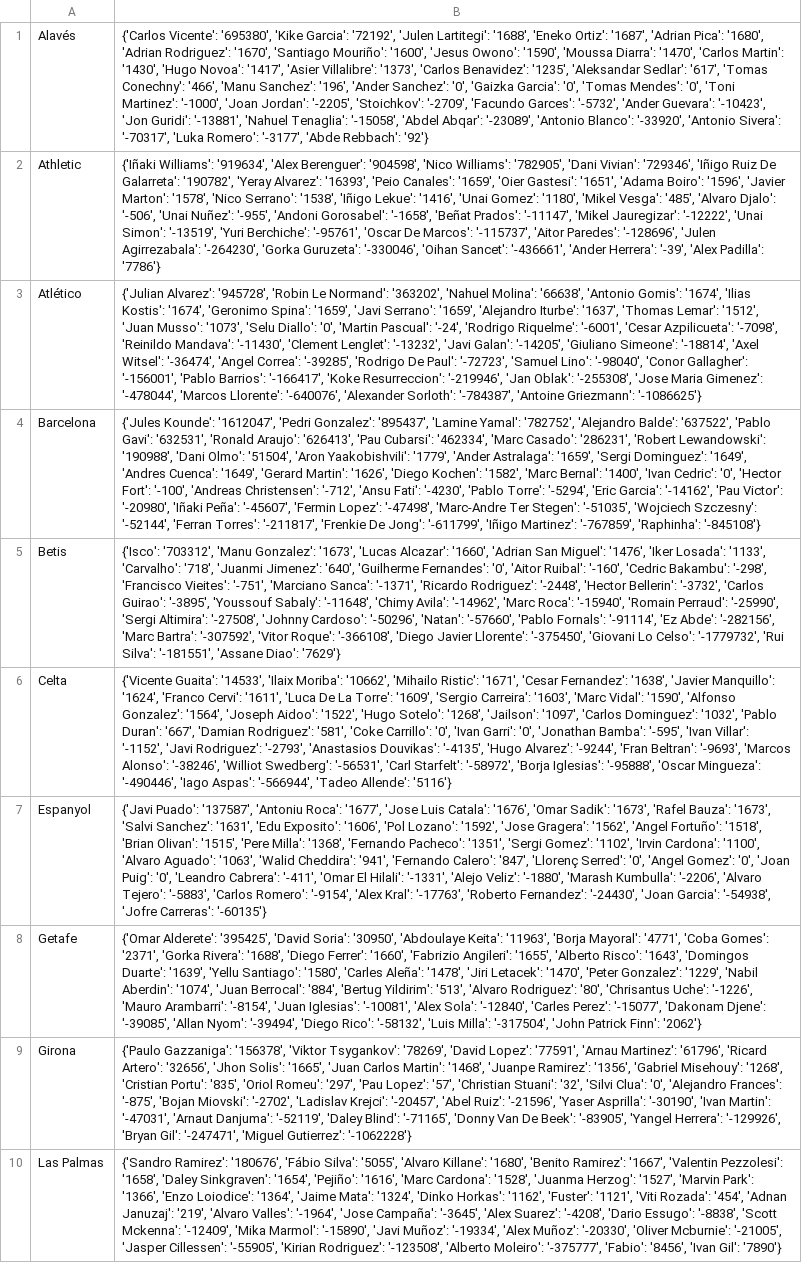
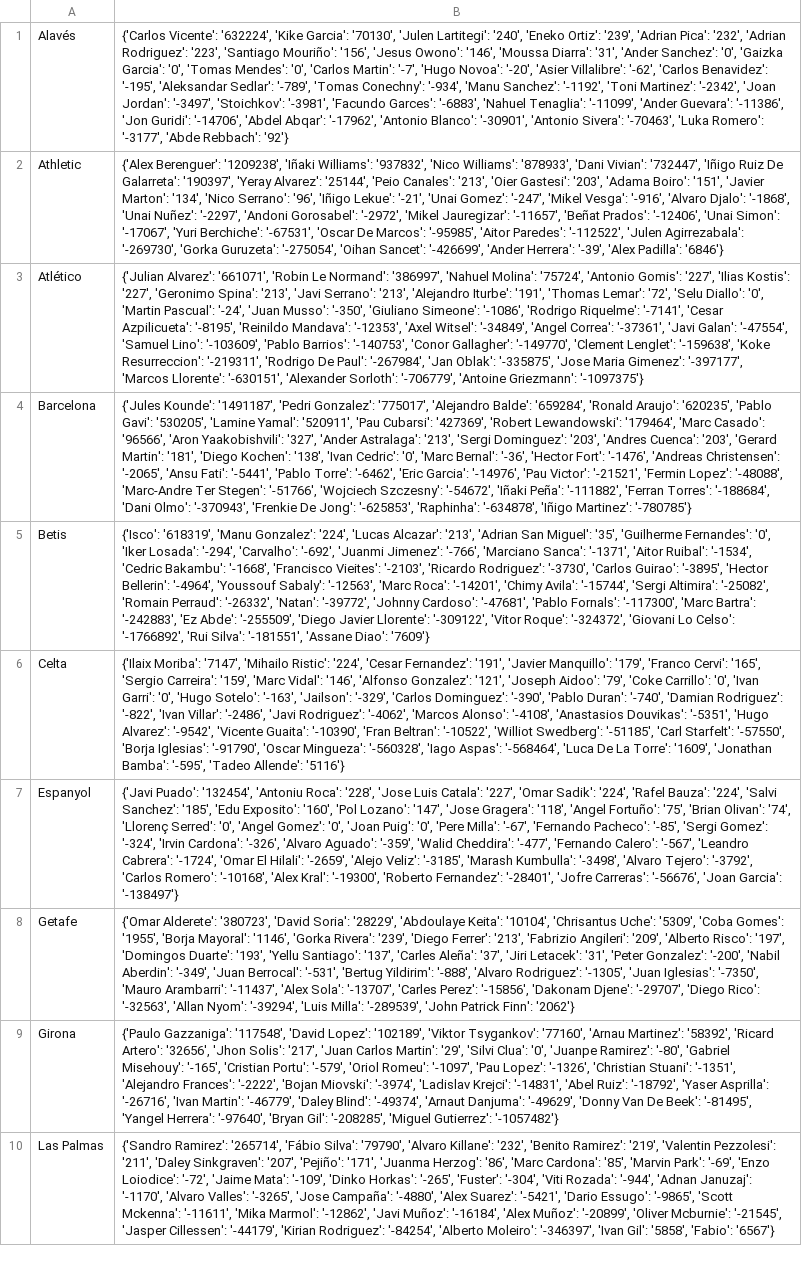
Before and after one commit to pabloroldan98/knapsack-football-formations, a CSV file: csv_files/futbolfantasy_laliga_players_price_trends.csv, drawn as a sheet; only a part is shown; the diff covers the shown part only; the diff names each change by its address in the sheet, - before the commit and + after, or states it on an @@ line.

```diff
--- a/csv_files/futbolfantasy_laliga_players_price_trends.csv
+++ b/csv_files/futbolfantasy_laliga_players_price_trends.csv
-B1: {'Carlos Vicente': '695380', 'Kike Garcia': '72192', 'Julen Lartitegi': '1688', 'Eneko Ortiz': '1687', 'Adrian Pica': '1680', 'Adrian Rodriguez': '1670', 'Santiago Mouriño': '1600', 'Jesus Owono': '1590', 'Moussa Diarra': '1470', 'Carlos Martin': '1430', 'Hugo Novoa': '1417', 'Asier Villalibre': '1373', 'Carlos Benavidez': '1235', 'Aleksandar Sedlar': '617', 'Tomas Conechny': '466', 'Manu Sanchez': '196', 'Ander Sanchez': '0', 'Gaizka Garcia': '0', 'Tomas Mendes': '0', 'Toni Martinez': '-1000', 'Joan Jordan': '-2205', 'Stoichkov': '-2709', 'Facundo Garces': '-5732', 'Ander Guevara': '-10423', 'Jon Guridi': '-13881', 'Nahuel Tenaglia': '-15058', 'Abdel Abqar': '-23089', 'Antonio Blanco': '-33920', 'Antonio Sivera': '-70317', 'Luka Romero':…
+B1: {'Carlos Vicente': '632224', 'Kike Garcia': '70130', 'Julen Lartitegi': '240', 'Eneko Ortiz': '239', 'Adrian Pica': '232', 'Adrian Rodriguez': '223', 'Santiago Mouriño': '156', 'Jesus Owono': '146', 'Moussa Diarra': '31', 'Ander Sanchez': '0', 'Gaizka Garcia': '0', 'Tomas Mendes': '0', 'Carlos Martin': '-7', 'Hugo Novoa': '-20', 'Asier Villalibre': '-62', 'Carlos Benavidez': '-195', 'Aleksandar Sedlar': '-789', 'Tomas Conechny': '-934', 'Manu Sanchez': '-1192', 'Toni Martinez': '-2342', 'Joan Jordan': '-3497', 'Stoichkov': '-3981', 'Facundo Garces': '-6883', 'Nahuel Tenaglia': '-11099', 'Ander Guevara': '-11386', 'Jon Guridi': '-14706', 'Abdel Abqar': '-17962', 'Antonio Blanco': '-30901', 'Antonio Sivera': '-70463', 'Luka Romero':…
-B2: {'Iñaki Williams': '919634', 'Alex Berenguer': '904598', 'Nico Williams': '782905', 'Dani Vivian': '729346', 'Iñigo Ruiz De Galarreta': '190782', 'Yeray Alvarez': '16393', 'Peio Canales': '1659', 'Oier Gastesi': '1651', 'Adama Boiro': '1596', 'Javier Marton': '1578', 'Nico Serrano': '1538', 'Iñigo Lekue': '1416', 'Unai Gomez': '1180', 'Mikel Vesga': '485', 'Alvaro Djalo': '-506', 'Unai Nuñez': '-955', 'Andoni Gorosabel': '-1658', 'Beñat Prados': '-11147', 'Mikel Jauregizar': '-12222', 'Unai Simon': '-13519', 'Yuri Berchiche': '-95761', 'Oscar De Marcos': '-115737', 'Aitor Paredes': '-128696', 'Julen Agirrezabala': '-264230', 'Gorka Guruzeta': '-330046', 'Oihan Sancet': '-436661', 'Ander Herrera': '-39', 'Alex Padilla': '7786'}
+B2: {'Alex Berenguer': '1209238', 'Iñaki Williams': '937832', 'Nico Williams': '878933', 'Dani Vivian': '732447', 'Iñigo Ruiz De Galarreta': '190397', 'Yeray Alvarez': '25144', 'Peio Canales': '213', 'Oier Gastesi': '203', 'Adama Boiro': '151', 'Javier Marton': '134', 'Nico Serrano': '96', 'Iñigo Lekue': '-21', 'Unai Gomez': '-247', 'Mikel Vesga': '-916', 'Alvaro Djalo': '-1868', 'Unai Nuñez': '-2297', 'Andoni Gorosabel': '-2972', 'Mikel Jauregizar': '-11657', 'Beñat Prados': '-12406', 'Unai Simon': '-17067', 'Yuri Berchiche': '-67531', 'Oscar De Marcos': '-95985', 'Aitor Paredes': '-112522', 'Julen Agirrezabala': '-269730', 'Gorka Guruzeta': '-275054', 'Oihan Sancet': '-426699', 'Ander Herrera': '-39', 'Alex Padilla': '6846'}
-B3: {'Julian Alvarez': '945728', 'Robin Le Normand': '363202', 'Nahuel Molina': '66638', 'Antonio Gomis': '1674', 'Ilias Kostis': '1674', 'Geronimo Spina': '1659', 'Javi Serrano': '1659', 'Alejandro Iturbe': '1637', 'Thomas Lemar': '1512', 'Juan Musso': '1073', 'Selu Diallo': '0', 'Martin Pascual': '-24', 'Rodrigo Riquelme': '-6001', 'Cesar Azpilicueta': '-7098', 'Reinildo Mandava': '-11430', 'Clement Lenglet': '-13232', 'Javi Galan': '-14205', 'Giuliano Simeone': '-18814', 'Axel Witsel': '-36474', 'Angel Correa': '-39285', 'Rodrigo De Paul': '-72723', 'Samuel Lino': '-98040', 'Conor Gallagher': '-156001', 'Pablo Barrios': '-166417', 'Koke Resurreccion': '-219946', 'Jan Oblak': '-255308', 'Jose Maria Gimenez': '-478044', 'Marcos Llorente': '-640076', 'Alexander Sorloth': '-784387', 'Antoine Griezmann': '-1086625'}
+B3: {'Julian Alvarez': '661071', 'Robin Le Normand': '386997', 'Nahuel Molina': '75724', 'Antonio Gomis': '227', 'Ilias Kostis': '227', 'Geronimo Spina': '213', 'Javi Serrano': '213', 'Alejandro Iturbe': '191', 'Thomas Lemar': '72', 'Selu Diallo': '0', 'Martin Pascual': '-24', 'Juan Musso': '-350', 'Giuliano Simeone': '-1086', 'Rodrigo Riquelme': '-7141', 'Cesar Azpilicueta': '-8195', 'Reinildo Mandava': '-12353', 'Axel Witsel': '-34849', 'Angel Correa': '-37361', 'Javi Galan': '-47554', 'Samuel Lino': '-103609', 'Pablo Barrios': '-140753', 'Conor Gallagher': '-149770', 'Clement Lenglet': '-159638', 'Koke Resurreccion': '-219311', 'Rodrigo De Paul': '-267984', 'Jan Oblak': '-335875', 'Jose Maria Gimenez': '-397177', 'Marcos Llorente': '-630151', 'Alexander Sorloth': '-706779', 'Antoine Griezmann': '-1097375'}
-B4: {'Jules Kounde': '1612047', 'Pedri Gonzalez': '895437', 'Lamine Yamal': '782752', 'Alejandro Balde': '637522', 'Pablo Gavi': '632531', 'Ronald Araujo': '626413', 'Pau Cubarsi': '462334', 'Marc Casado': '286231', 'Robert Lewandowski': '190988', 'Dani Olmo': '51504', 'Aron Yaakobishvili': '1779', 'Ander Astralaga': '1659', 'Sergi Dominguez': '1649', 'Andres Cuenca': '1649', 'Gerard Martin': '1626', 'Diego Kochen': '1582', 'Marc Bernal': '1400', 'Ivan Cedric': '0', 'Hector Fort': '-100', 'Andreas Christensen': '-712', 'Ansu Fati': '-4230', 'Pablo Torre': '-5294', 'Eric Garcia': '-14162', 'Pau Victor': '-20980', 'Iñaki Peña': '-45607', 'Fermin Lopez': '-47498', 'Marc-Andre Ter Stegen': '-51035', 'Wojciech Szczesny': '-52144', 'Ferran Torres': '-211817', 'Frenkie De Jong': '-611799', 'Iñigo Martinez': '-767859', 'Raphinha': '-845108'}
+B4: {'Jules Kounde': '1491187', 'Pedri Gonzalez': '775017', 'Alejandro Balde': '659284', 'Ronald Araujo': '620235', 'Pablo Gavi': '530205', 'Lamine Yamal': '520911', 'Pau Cubarsi': '427369', 'Robert Lewandowski': '179464', 'Marc Casado': '96566', 'Aron Yaakobishvili': '327', 'Ander Astralaga': '213', 'Sergi Dominguez': '203', 'Andres Cuenca': '203', 'Gerard Martin': '181', 'Diego Kochen': '138', 'Ivan Cedric': '0', 'Marc Bernal': '-36', 'Hector Fort': '-1476', 'Andreas Christensen': '-2065', 'Ansu Fati': '-5441', 'Pablo Torre': '-6462', 'Eric Garcia': '-14976', 'Pau Victor': '-21521', 'Fermin Lopez': '-48088', 'Marc-Andre Ter Stegen': '-51766', 'Wojciech Szczesny': '-54672', 'Iñaki Peña': '-111882', 'Ferran Torres': '-188684', 'Dani Olmo': '-370943', 'Frenkie De Jong': '-625853', 'Raphinha': '-634878', 'Iñigo Martinez': '-780785'}
-B5: {'Isco': '703312', 'Manu Gonzalez': '1673', 'Lucas Alcazar': '1660', 'Adrian San Miguel': '1476', 'Iker Losada': '1133', 'Carvalho': '718', 'Juanmi Jimenez': '640', 'Guilherme Fernandes': '0', 'Aitor Ruibal': '-160', 'Cedric Bakambu': '-298', 'Francisco Vieites': '-751', 'Marciano Sanca': '-1371', 'Ricardo Rodriguez': '-2448', 'Hector Bellerin': '-3732', 'Carlos Guirao': '-3895', 'Youssouf Sabaly': '-11648', 'Chimy Avila': '-14962', 'Marc Roca': '-15940', 'Romain Perraud': '-25990', 'Sergi Altimira': '-27508', 'Johnny Cardoso': '-50296', 'Natan': '-57660', 'Pablo Fornals': '-91114', 'Ez Abde': '-282156', 'Marc Bartra': '-307592', 'Vitor Roque': '-366108', 'Diego Javier Llorente': '-375450', 'Giovani Lo Celso': '-1779732', 'Rui Silva': '-181551', 'Assane Diao': '7629'}
+B5: {'Isco': '618319', 'Manu Gonzalez': '224', 'Lucas Alcazar': '213', 'Adrian San Miguel': '35', 'Guilherme Fernandes': '0', 'Iker Losada': '-294', 'Carvalho': '-692', 'Juanmi Jimenez': '-766', 'Marciano Sanca': '-1371', 'Aitor Ruibal': '-1534', 'Cedric Bakambu': '-1668', 'Francisco Vieites': '-2103', 'Ricardo Rodriguez': '-3730', 'Carlos Guirao': '-3895', 'Hector Bellerin': '-4964', 'Youssouf Sabaly': '-12563', 'Marc Roca': '-14201', 'Chimy Avila': '-15744', 'Sergi Altimira': '-25082', 'Romain Perraud': '-26332', 'Natan': '-39772', 'Johnny Cardoso': '-47681', 'Pablo Fornals': '-117300', 'Marc Bartra': '-242883', 'Ez Abde': '-255509', 'Diego Javier Llorente': '-309122', 'Vitor Roque': '-324372', 'Giovani Lo Celso': '-1766892', 'Rui Silva': '-181551', 'Assane Diao': '7609'}
-B6: {'Vicente Guaita': '14533', 'Ilaix Moriba': '10662', 'Mihailo Ristic': '1671', 'Cesar Fernandez': '1638', 'Javier Manquillo': '1624', 'Franco Cervi': '1611', 'Luca De La Torre': '1609', 'Sergio Carreira': '1603', 'Marc Vidal': '1590', 'Alfonso Gonzalez': '1564', 'Joseph Aidoo': '1522', 'Hugo Sotelo': '1268', 'Jailson': '1097', 'Carlos Dominguez': '1032', 'Pablo Duran': '667', 'Damian Rodriguez': '581', 'Coke Carrillo': '0', 'Ivan Garri': '0', 'Jonathan Bamba': '-595', 'Ivan Villar': '-1152', 'Javi Rodriguez': '-2793', 'Anastasios Douvikas': '-4135', 'Hugo Alvarez': '-9244', 'Fran Beltran': '-9693', 'Marcos Alonso': '-38246', 'Williot Swedberg': '-56531', 'Carl Starfelt': '-58972', 'Borja Iglesias': '-95888', 'Oscar Mingueza': '-490446', 'Iago Aspas': '-566944', 'Tadeo Allende':…
+B6: {'Ilaix Moriba': '7147', 'Mihailo Ristic': '224', 'Cesar Fernandez': '191', 'Javier Manquillo': '179', 'Franco Cervi': '165', 'Sergio Carreira': '159', 'Marc Vidal': '146', 'Alfonso Gonzalez': '121', 'Joseph Aidoo': '79', 'Coke Carrillo': '0', 'Ivan Garri': '0', 'Hugo Sotelo': '-163', 'Jailson': '-329', 'Carlos Dominguez': '-390', 'Pablo Duran': '-740', 'Damian Rodriguez': '-822', 'Ivan Villar': '-2486', 'Javi Rodriguez': '-4062', 'Marcos Alonso': '-4108', 'Anastasios Douvikas': '-5351', 'Hugo Alvarez': '-9542', 'Vicente Guaita': '-10390', 'Fran Beltran': '-10522', 'Williot Swedberg': '-51185', 'Carl Starfelt': '-57550', 'Borja Iglesias': '-91790', 'Oscar Mingueza': '-560328', 'Iago Aspas': '-568464', 'Luca De La Torre': '1609', 'Jonathan Bamba': '-595', 'Tadeo Allende':…
-B7: {'Javi Puado': '137587', 'Antoniu Roca': '1677', 'Jose Luis Catala': '1676', 'Omar Sadik': '1673', 'Rafel Bauza': '1673', 'Salvi Sanchez': '1631', 'Edu Exposito': '1606', 'Pol Lozano': '1592', 'Jose Gragera': '1562', 'Angel Fortuño': '1518', 'Brian Olivan': '1515', 'Pere Milla': '1368', 'Fernando Pacheco': '1351', 'Sergi Gomez': '1102', 'Irvin Cardona': '1100', 'Alvaro Aguado': '1063', 'Walid Cheddira': '941', 'Fernando Calero': '847', 'Llorenç Serred': '0', 'Angel Gomez': '0', 'Joan Puig': '0', 'Leandro Cabrera': '-411', 'Omar El Hilali': '-1331', 'Alejo Veliz': '-1880', 'Marash Kumbulla': '-2206', 'Alvaro Tejero': '-5883', 'Carlos Romero': '-9154', 'Alex Kral': '-17763', 'Roberto Fernandez': '-24430', 'Joan Garcia': '-54938', 'Jofre Carreras': '-60135'}
+B7: {'Javi Puado': '132454', 'Antoniu Roca': '228', 'Jose Luis Catala': '227', 'Omar Sadik': '224', 'Rafel Bauza': '224', 'Salvi Sanchez': '185', 'Edu Exposito': '160', 'Pol Lozano': '147', 'Jose Gragera': '118', 'Angel Fortuño': '75', 'Brian Olivan': '74', 'Llorenç Serred': '0', 'Angel Gomez': '0', 'Joan Puig': '0', 'Pere Milla': '-67', 'Fernando Pacheco': '-85', 'Sergi Gomez': '-324', 'Irvin Cardona': '-326', 'Alvaro Aguado': '-359', 'Walid Cheddira': '-477', 'Fernando Calero': '-567', 'Leandro Cabrera': '-1724', 'Omar El Hilali': '-2659', 'Alejo Veliz': '-3185', 'Marash Kumbulla': '-3498', 'Alvaro Tejero': '-3792', 'Carlos Romero': '-10168', 'Alex Kral': '-19300', 'Roberto Fernandez': '-28401', 'Jofre Carreras': '-56676', 'Joan Garcia': '-138497'}
-B8: {'Omar Alderete': '395425', 'David Soria': '30950', 'Abdoulaye Keita': '11963', 'Borja Mayoral': '4771', 'Coba Gomes': '2371', 'Gorka Rivera': '1688', 'Diego Ferrer': '1660', 'Fabrizio Angileri': '1655', 'Alberto Risco': '1643', 'Domingos Duarte': '1639', 'Yellu Santiago': '1580', 'Carles Aleña': '1478', 'Jiri Letacek': '1470', 'Peter Gonzalez': '1229', 'Nabil Aberdin': '1074', 'Juan Berrocal': '884', 'Bertug Yildirim': '513', 'Alvaro Rodriguez': '80', 'Chrisantus Uche': '-1226', 'Mauro Arambarri': '-8154', 'Juan Iglesias': '-10081', 'Alex Sola': '-12840', 'Carles Perez': '-15077', 'Dakonam Djene': '-39085', 'Allan Nyom': '-39494', 'Diego Rico': '-58132', 'Luis Milla': '-317504', 'John Patrick…
+B8: {'Omar Alderete': '380723', 'David Soria': '28229', 'Abdoulaye Keita': '10104', 'Chrisantus Uche': '5309', 'Coba Gomes': '1955', 'Borja Mayoral': '1146', 'Gorka Rivera': '239', 'Diego Ferrer': '213', 'Fabrizio Angileri': '209', 'Alberto Risco': '197', 'Domingos Duarte': '193', 'Yellu Santiago': '137', 'Carles Aleña': '37', 'Jiri Letacek': '31', 'Peter Gonzalez': '-200', 'Nabil Aberdin': '-349', 'Juan Berrocal': '-531', 'Bertug Yildirim': '-888', 'Alvaro Rodriguez': '-1305', 'Juan Iglesias': '-7350', 'Mauro Arambarri': '-11437', 'Alex Sola': '-13707', 'Carles Perez': '-15856', 'Dakonam Djene': '-29707', 'Diego Rico': '-32563', 'Allan Nyom': '-39294', 'Luis Milla': '-289539', 'John Patrick…
-B9: {'Paulo Gazzaniga': '156378', 'Viktor Tsygankov': '78269', 'David Lopez': '77591', 'Arnau Martinez': '61796', 'Ricard Artero': '32656', 'Jhon Solis': '1665', 'Juan Carlos Martin': '1468', 'Juanpe Ramirez': '1356', 'Gabriel Misehouy': '1268', 'Cristian Portu': '835', 'Oriol Romeu': '297', 'Pau Lopez': '57', 'Christian Stuani': '32', 'Silvi Clua': '0', 'Alejandro Frances': '-875', 'Bojan Miovski': '-2702', 'Ladislav Krejci': '-20457', 'Abel Ruiz': '-21596', 'Yaser Asprilla': '-30190', 'Ivan Martin': '-47031', 'Arnaut Danjuma': '-52119', 'Daley Blind': '-71165', 'Donny Van De Beek': '-83905', 'Yangel Herrera': '-129926', 'Bryan Gil': '-247471', 'Miguel Gutierrez': '-1062228'}
+B9: {'Paulo Gazzaniga': '117548', 'David Lopez': '102189', 'Viktor Tsygankov': '77160', 'Arnau Martinez': '58392', 'Ricard Artero': '32656', 'Jhon Solis': '217', 'Juan Carlos Martin': '29', 'Silvi Clua': '0', 'Juanpe Ramirez': '-80', 'Gabriel Misehouy': '-165', 'Cristian Portu': '-579', 'Oriol Romeu': '-1097', 'Pau Lopez': '-1326', 'Christian Stuani': '-1351', 'Alejandro Frances': '-2222', 'Bojan Miovski': '-3974', 'Ladislav Krejci': '-14831', 'Abel Ruiz': '-18792', 'Yaser Asprilla': '-26716', 'Ivan Martin': '-46779', 'Daley Blind': '-49374', 'Arnaut Danjuma': '-49629', 'Donny Van De Beek': '-81495', 'Yangel Herrera': '-97640', 'Bryan Gil': '-208285', 'Miguel Gutierrez': '-1057482'}
-B10: {'Sandro Ramirez': '180676', 'Fábio Silva': '5055', 'Alvaro Killane': '1680', 'Benito Ramirez': '1667', 'Valentin Pezzolesi': '1658', 'Daley Sinkgraven': '1654', 'Pejiño': '1616', 'Marc Cardona': '1528', 'Juanma Herzog': '1527', 'Marvin Park': '1366', 'Enzo Loiodice': '1364', 'Jaime Mata': '1324', 'Dinko Horkas': '1162', 'Fuster': '1121', 'Viti Rozada': '454', 'Adnan Januzaj': '219', 'Alvaro Valles': '-1964', 'Jose Campaña': '-3645', 'Alex Suarez': '-4208', 'Dario Essugo': '-8838', 'Scott Mckenna': '-12409', 'Mika Marmol': '-15890', 'Javi Muñoz': '-19334', 'Alex Muñoz': '-20330', 'Oliver Mcburnie': '-21005', 'Jasper Cillessen': '-55905', 'Kirian Rodriguez': '-123508', 'Alberto Moleiro': '-375777', 'Fabio': '8456', 'Ivan Gil': '7890'}
+B10: {'Sandro Ramirez': '265714', 'Fábio Silva': '79790', 'Alvaro Killane': '232', 'Benito Ramirez': '219', 'Valentin Pezzolesi': '211', 'Daley Sinkgraven': '207', 'Pejiño': '171', 'Juanma Herzog': '86', 'Marc Cardona': '85', 'Marvin Park': '-69', 'Enzo Loiodice': '-72', 'Jaime Mata': '-109', 'Dinko Horkas': '-265', 'Fuster': '-304', 'Viti Rozada': '-944', 'Adnan Januzaj': '-1170', 'Alvaro Valles': '-3265', 'Jose Campaña': '-4880', 'Alex Suarez': '-5421', 'Dario Essugo': '-9865', 'Scott Mckenna': '-11611', 'Mika Marmol': '-12862', 'Javi Muñoz': '-16184', 'Alex Muñoz': '-20899', 'Oliver Mcburnie': '-21545', 'Jasper Cillessen': '-44179', 'Kirian Rodriguez': '-84254', 'Alberto Moleiro': '-346397', 'Ivan Gil': '5858', 'Fabio': '6567'}
```
Also changed, not shown: 10 edited cells elsewhere in this file, csv_files/futbolfantasy_laliga_players_forms.csv, csv_files/futbolfantasy_laliga_players_positions.csv, 7 other files.
